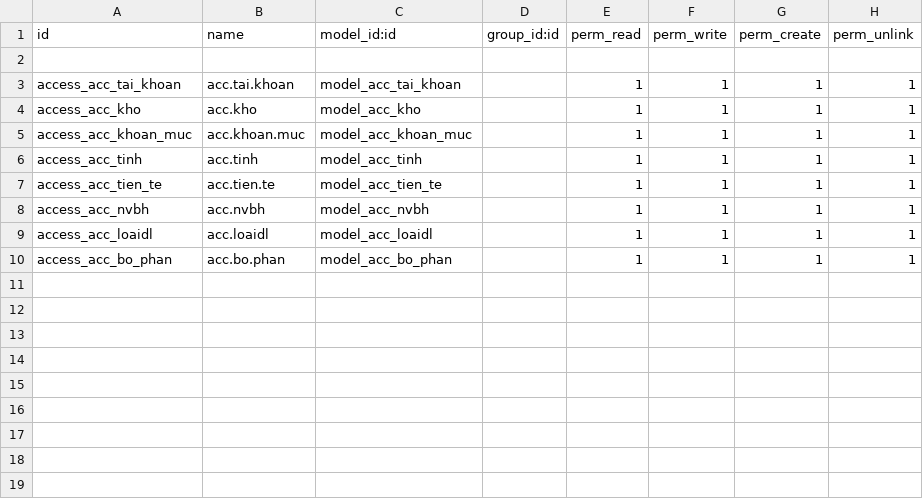
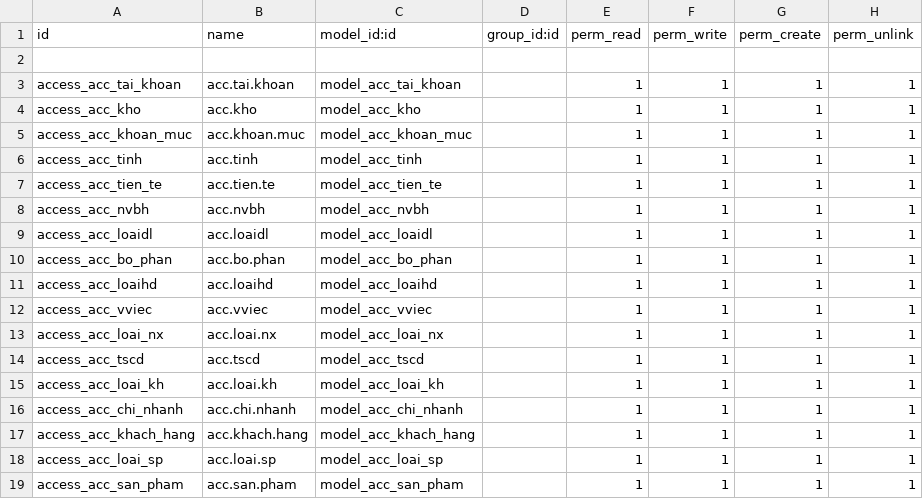
Before and after one commit to sonhasoftware/odoo-accounting, a CSV file: sonha_ke_toan/security/ir.model.access.csv, drawn as a sheet.

```diff
--- a/sonha_ke_toan/security/ir.model.access.csv
+++ b/sonha_ke_toan/security/ir.model.access.csv
@@ -10 +10,10 @@ access_acc_loaidl,acc.loaidl,model_acc_loaidl,,1,1,1,1
 access_acc_bo_phan,acc.bo.phan,model_acc_bo_phan,,1,1,1,1
+access_acc_loaihd,acc.loaihd,model_acc_loaihd,,1,1,1,1
+access_acc_vviec,acc.vviec,model_acc_vviec,,1,1,1,1
+access_acc_loai_nx,acc.loai.nx,model_acc_loai_nx,,1,1,1,1
+access_acc_tscd,acc.tscd,model_acc_tscd,,1,1,1,1
+access_acc_loai_kh,acc.loai.kh,model_acc_loai_kh,,1,1,1,1
+access_acc_chi_nhanh,acc.chi.nhanh,model_acc_chi_nhanh,,1,1,1,1
+access_acc_khach_hang,acc.khach.hang,model_acc_khach_hang,,1,1,1,1
+access_acc_loai_sp,acc.loai.sp,model_acc_loai_sp,,1,1,1,1
+access_acc_san_pham,acc.san.pham,model_acc_san_pham,,1,1,1,1
```
Also changed, not shown: sonha_phan_quyen/security/ir.model.access.csv, 31 other files.
